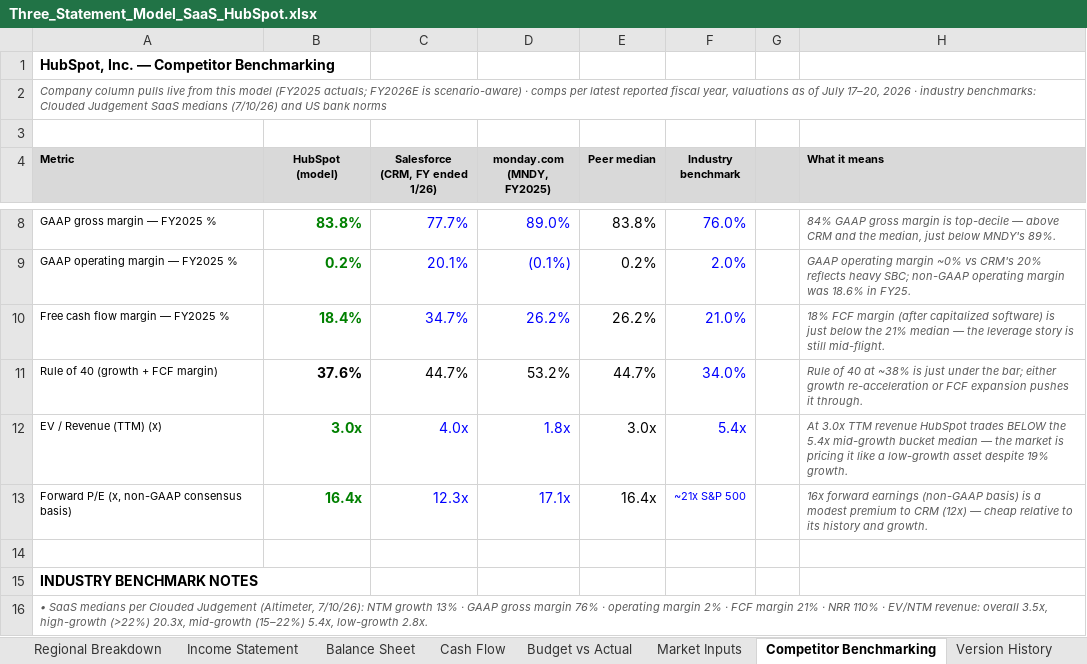
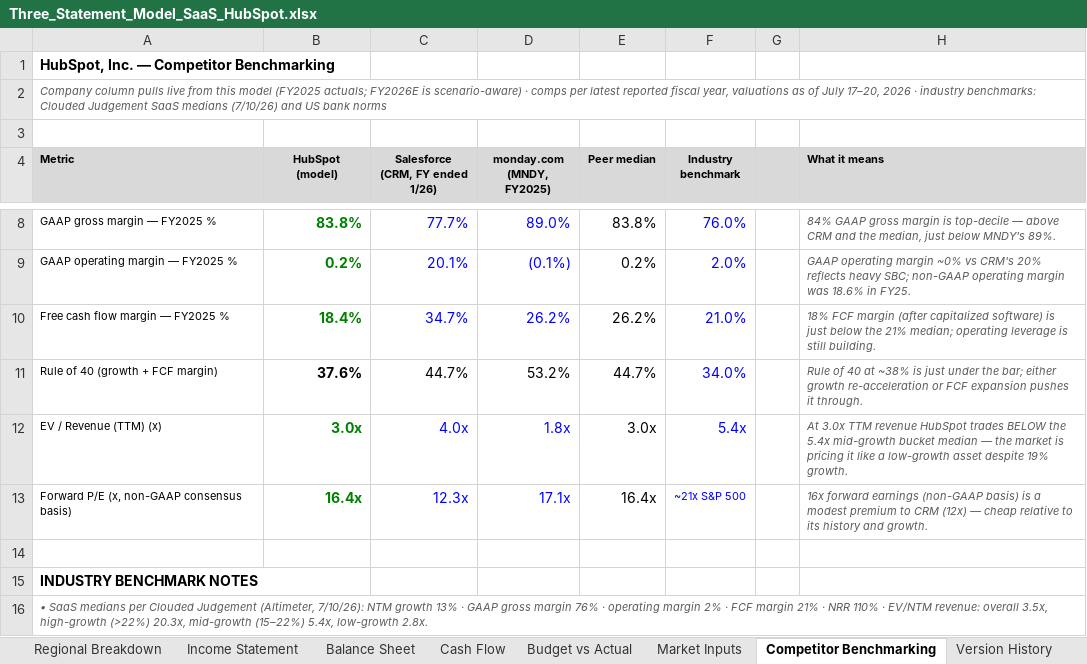
Before and after one commit to avashsantosh/avashsantosh.github.io, an Excel workbook: models/Three_Statement_Model_SaaS_HubSpot.xlsx, sheet Competitor Benchmarking, drawn as a sheet; only a part is shown, gaps mark what is left out; values as stored, in another font and other column widths than the file's, no borders; the diff names each change by its address in the sheet, - before the commit and + after, or states it on an @@ line.

```diff
--- a/models/Three_Statement_Model_SaaS_HubSpot.xlsx (sheet Competitor Benchmarking)
+++ b/models/Three_Statement_Model_SaaS_HubSpot.xlsx (sheet Competitor Benchmarking)
-H10 (What it means): …the 21% median — the leverage story is still mid-flight.
+H10 (What it means): …the 21% median; operating leverage is still building.
```
Also changed, not shown: models/Three_Statement_Model_AI_Palantir.xlsx, 4 other files.
